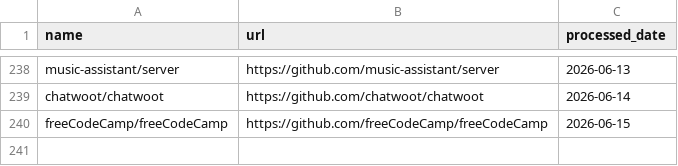
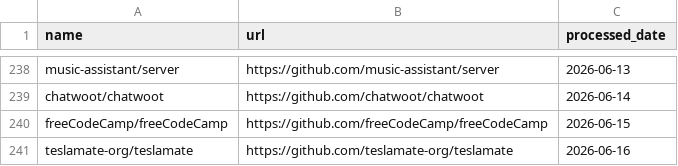
Before and after one commit to veyvin/onedaygithub, a CSV file: processed_repos.csv, drawn as a sheet; only a part is shown, gaps mark what is left out.

```diff
--- a/processed_repos.csv
+++ b/processed_repos.csv
@@ -240 +240,2 @@ chatwoot/chatwoot,https://github.com/chatwoot/chatwoot,2026-06-14
 freeCodeCamp/freeCodeCamp,https://github.com/freeCodeCamp/freeCodeCamp,2026-06-15
+teslamate-org/teslamate,https://github.com/teslamate-org/teslamate,2026-06-16
```
